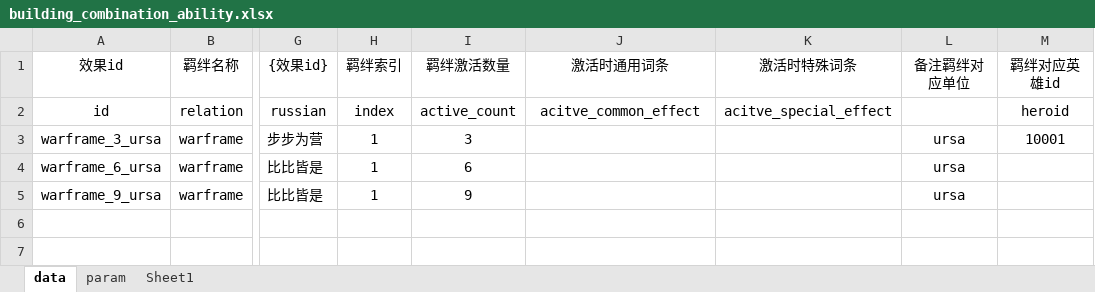
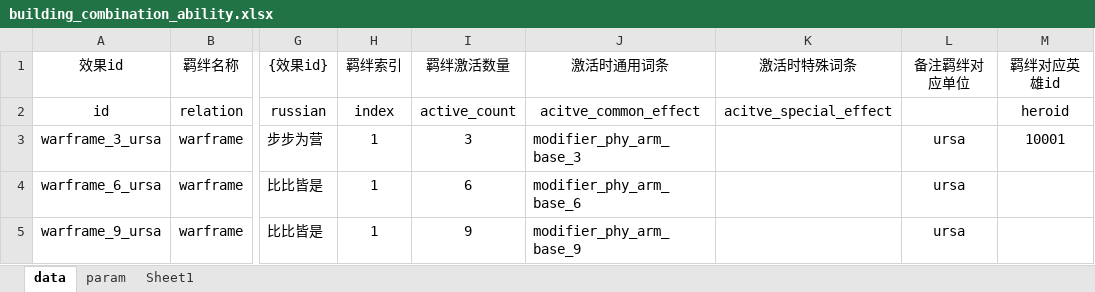
Before and after one commit to cchorseless/xiyou, an Excel workbook: code/excels/building/building_combination_ability.xlsx, sheet data, drawn as a sheet; only a part is shown, gaps mark what is left out; values as stored, in another font and other column widths than the file's, no borders; the diff names each change by its address in the sheet, - before the commit and + after, or states it on an @@ line.

```diff
--- a/code/excels/building/building_combination_ability.xlsx (sheet data)
+++ b/code/excels/building/building_combination_ability.xlsx (sheet data)
-J3 (激活时通用词条): (empty)
+J3 (激活时通用词条): modifier_phy_arm_base_3
-J4 (激活时通用词条): (empty)
+J4 (激活时通用词条): modifier_phy_arm_base_6
-J5 (激活时通用词条): (empty)
+J5 (激活时通用词条): modifier_phy_arm_base_9
```
Also changed, not shown: code/excels/kvConfig/effect_config.xlsx, code/excels/kvConfig/prop_config.xlsx, 16 other files.
